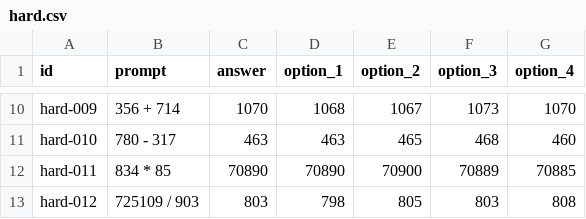
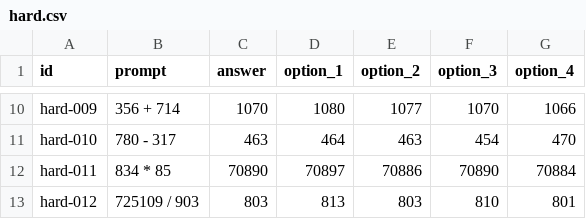
Before and after one commit to happydreamforever/2048-duel, a CSV file: shared/src/main/resources/datasets/training/math/hard.csv, drawn as a sheet; only a part is shown, gaps mark what is left out; the diff covers the shown part only; the diff names each change by its address in the sheet, - before the commit and + after, or states it on an @@ line.

```diff
--- a/shared/src/main/resources/datasets/training/math/hard.csv
+++ b/shared/src/main/resources/datasets/training/math/hard.csv
-D10 (option_1): 1068
+D10 (option_1): 1080
-E10 (option_2): 1067
+E10 (option_2): 1077
-F10 (option_3): 1073
+F10 (option_3): 1070
-G10 (option_4): 1070
+G10 (option_4): 1066
-D11 (option_1): 463
+D11 (option_1): 464
-E11 (option_2): 465
+E11 (option_2): 463
-F11 (option_3): 468
+F11 (option_3): 454
-G11 (option_4): 460
+G11 (option_4): 470
-D12 (option_1): 70890
+D12 (option_1): 70897
-E12 (option_2): 70900
+E12 (option_2): 70886
-F12 (option_3): 70889
+F12 (option_3): 70890
-G12 (option_4): 70885
+G12 (option_4): 70884
-D13 (option_1): 798
+D13 (option_1): 813
-E13 (option_2): 805
+E13 (option_2): 803
-F13 (option_3): 803
+F13 (option_3): 810
-G13 (option_4): 808
+G13 (option_4): 801
```
Also changed, not shown: 32 edited cells elsewhere in this file, server/src/main/resources/datasets/matches/math/easy.csv, server/src/main/resources/datasets/matches/math/hard.csv, 15 other files.
